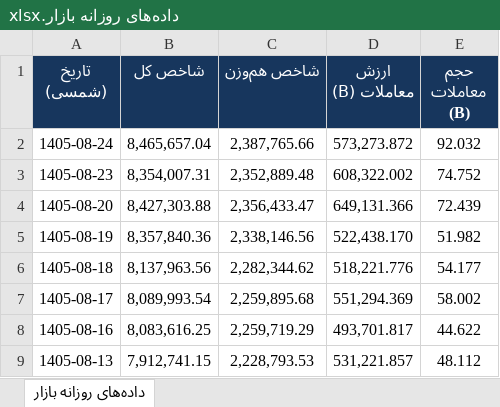
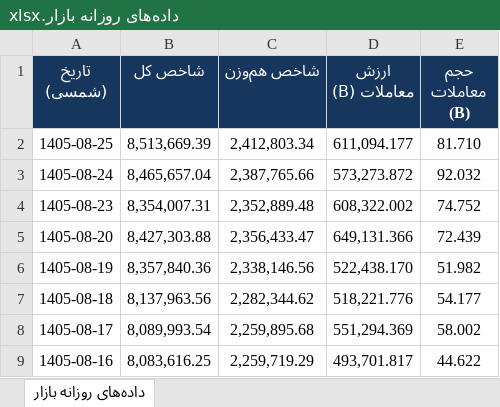
Before and after one commit to nosteradamoos132-spec/bourse-daily-data, an Excel workbook: archive/داده‌های روزانه بازار.xlsx, sheet داده‌های روزانه بازار, drawn as a sheet; only a part is shown; the shorter side is filled out with more unchanged rows; values as stored, in another font and other column widths than the file's, no borders; the diff names each change by its address in the sheet, - before the commit and + after, or states it on an @@ line.

```diff
--- a/archive/داده‌های روزانه بازار.xlsx (sheet داده‌های روزانه بازار)
+++ b/archive/داده‌های روزانه بازار.xlsx (sheet داده‌های روزانه بازار)
+row 2: 1405-08-25 | 8,513,669.39 | 2,412,803.34 | 611,094.177 | 81.710
```
